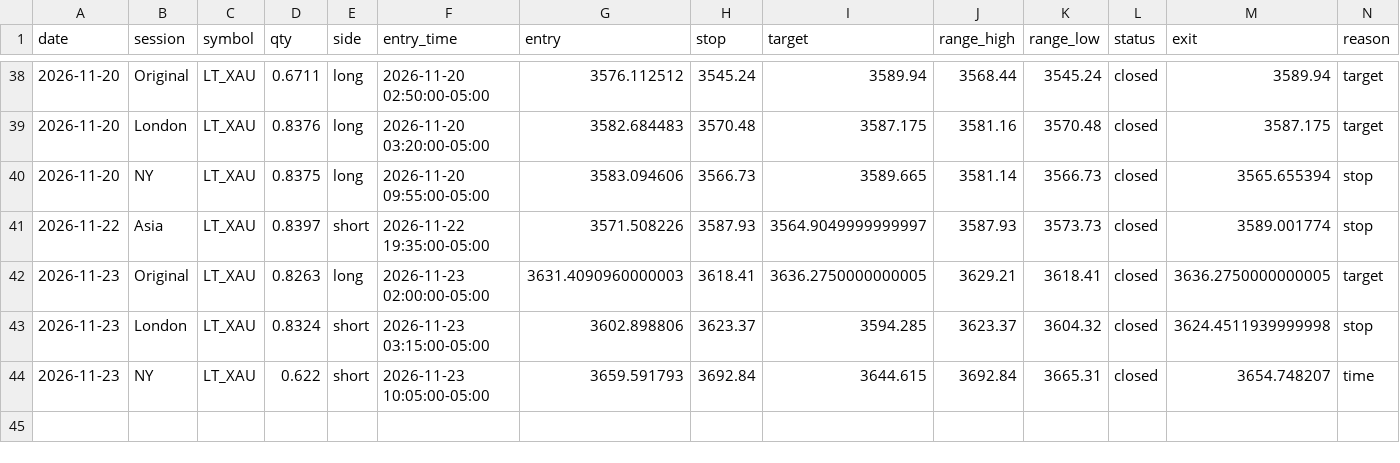
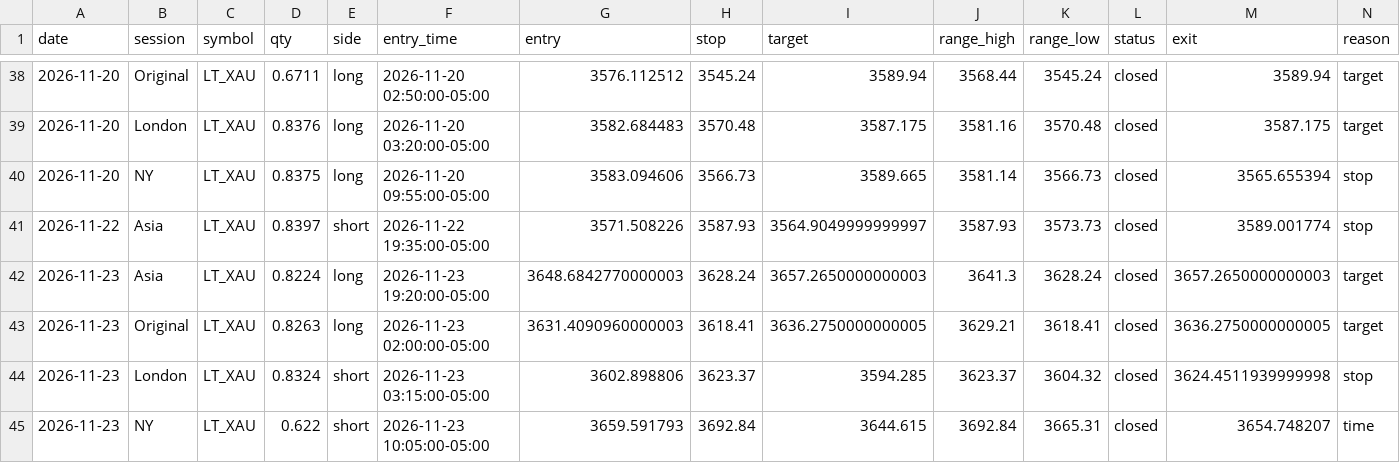
Before and after one commit to Amanzing7/mnq-paper-trading, a CSV file: data/LT_XAU_f0.csv, drawn as a sheet; only a part is shown, gaps mark what is left out; rows hold the shown columns only; the diff names each change by its address in the sheet, - before the commit and + after, or states it on an @@ line.

```diff
--- a/data/LT_XAU_f0.csv
+++ b/data/LT_XAU_f0.csv
+row 42: 2026-11-23 | Asia | LT_XAU | 0.8224 | long | 2026-11-23 19:20:00-05:00 | 3648.6842770000003 | 3628.24 | 3657.2650000000003 | 3641.3 | 3628.24 | closed | 3657.2650000000003 | target
```
Also changed, not shown: data/LT_BRENT_f0.csv, data/LT_BRENT_f2.csv, 20 other files.
